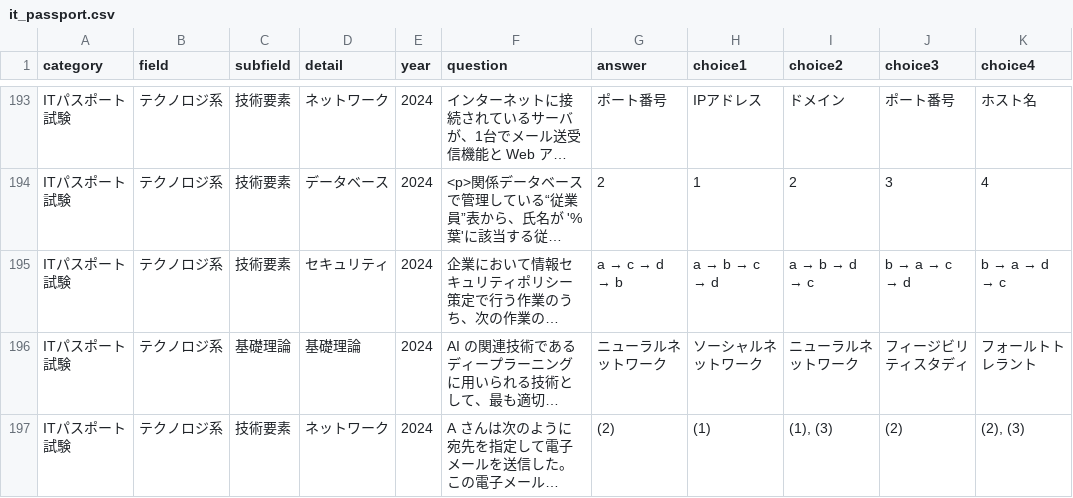
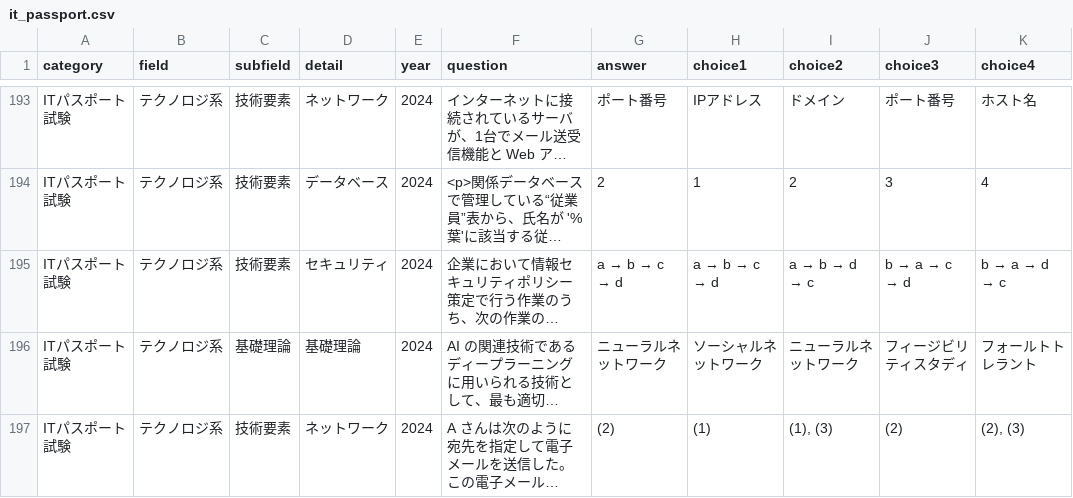
Before and after one commit to s2221114/my-app, a CSV file: csv_data/it_passport.csv, drawn as a sheet; only a part is shown, gaps mark what is left out; long unchanged cells end in …; the diff names each change by its address in the sheet, - before the commit and + after, or states it on an @@ line.

Commit message:
Add files via upload

```diff
--- a/csv_data/it_passport.csv
+++ b/csv_data/it_passport.csv
@@ G195 (answer): a → c → d → b → a → b → c → d @@
```
